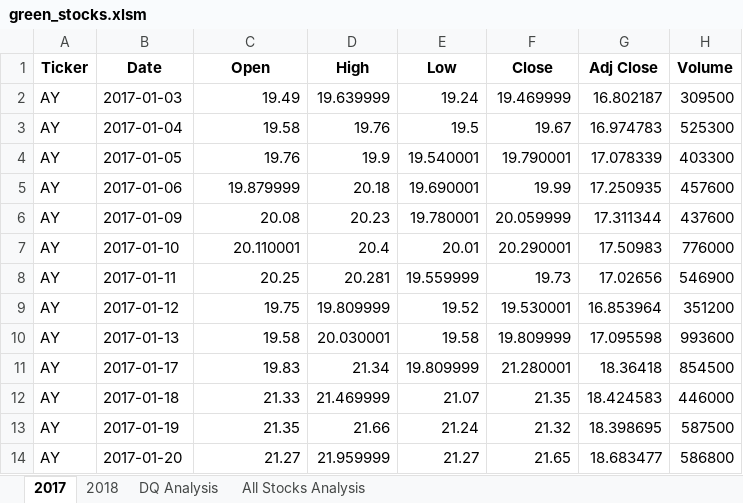
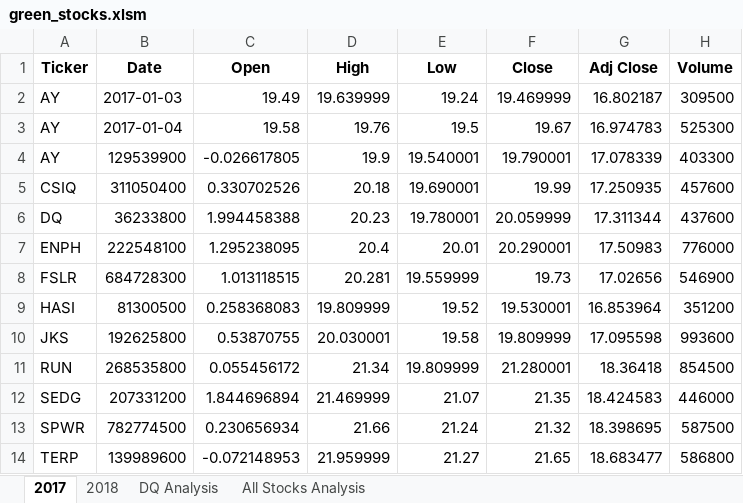
Before and after one commit to joe-obryant/Stock_analysis, an Excel workbook: green_stocks.xlsm, sheet 2017, drawn as a sheet; only a part is shown; values as stored, in another font and other column widths than the file's, no borders; the diff covers the shown part only; the diff names each change by its address in the sheet, - before the commit and + after, or states it on an @@ line.

```diff
--- a/green_stocks.xlsm (sheet 2017)
+++ b/green_stocks.xlsm (sheet 2017)
-B4 (Date): 2017-01-05
+B4 (Date): 129539900
-C4 (Open): 19.76
+C4 (Open): -0.026617805
-A5 (Ticker): AY
+A5 (Ticker): CSIQ
-B5 (Date): 2017-01-06
+B5 (Date): 311050400
-C5 (Open): 19.879999
+C5 (Open): 0.330702526
-A6 (Ticker): AY
+A6 (Ticker): DQ
-B6 (Date): 2017-01-09
+B6 (Date): 36233800
-C6 (Open): 20.08
+C6 (Open): 1.994458388
-A7 (Ticker): AY
+A7 (Ticker): ENPH
-B7 (Date): 2017-01-10
+B7 (Date): 222548100
-C7 (Open): 20.110001
+C7 (Open): 1.295238095
-A8 (Ticker): AY
+A8 (Ticker): FSLR
-B8 (Date): 2017-01-11
+B8 (Date): 684728300
-C8 (Open): 20.25
+C8 (Open): 1.013118515
-A9 (Ticker): AY
+A9 (Ticker): HASI
-B9 (Date): 2017-01-12
+B9 (Date): 81300500
-C9 (Open): 19.75
+C9 (Open): 0.258368083
-A10 (Ticker): AY
+A10 (Ticker): JKS
-B10 (Date): 2017-01-13
+B10 (Date): 192625800
-C10 (Open): 19.58
+C10 (Open): 0.53870755
-A11 (Ticker): AY
+A11 (Ticker): RUN
-B11 (Date): 2017-01-17
+B11 (Date): 268535800
-C11 (Open): 19.83
+C11 (Open): 0.055456172
-A12 (Ticker): AY
+A12 (Ticker): SEDG
-B12 (Date): 2017-01-18
+B12 (Date): 207331200
-C12 (Open): 21.33
+C12 (Open): 1.844696894
-A13 (Ticker): AY
+A13 (Ticker): SPWR
-B13 (Date): 2017-01-19
+B13 (Date): 782774500
-C13 (Open): 21.35
+C13 (Open): 0.230656934
-A14 (Ticker): AY
+A14 (Ticker): TERP
-B14 (Date): 2017-01-20
+B14 (Date): 139989600
-C14 (Open): 21.27
+C14 (Open): -0.072148953
```
Also changed, not shown: 3 edited cells elsewhere in this sheet, sheet 2018, sheet All Stocks Analysis, charts or pictures.
